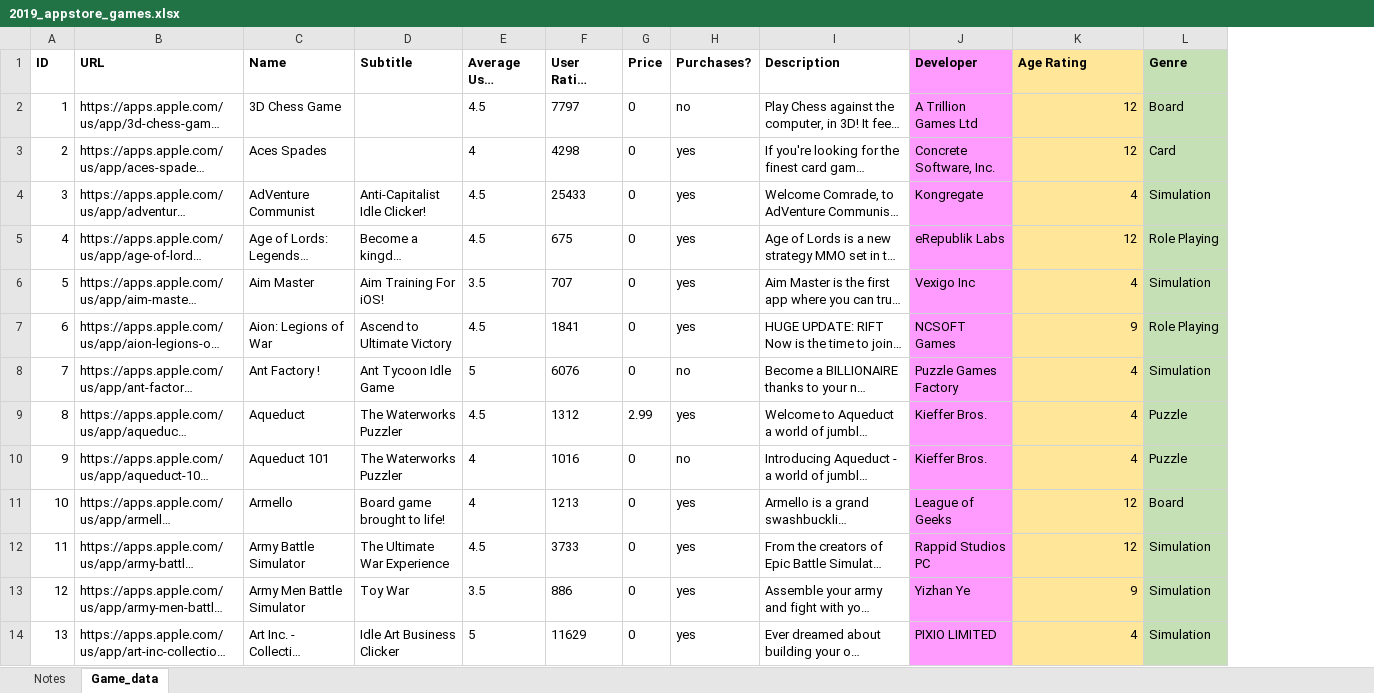
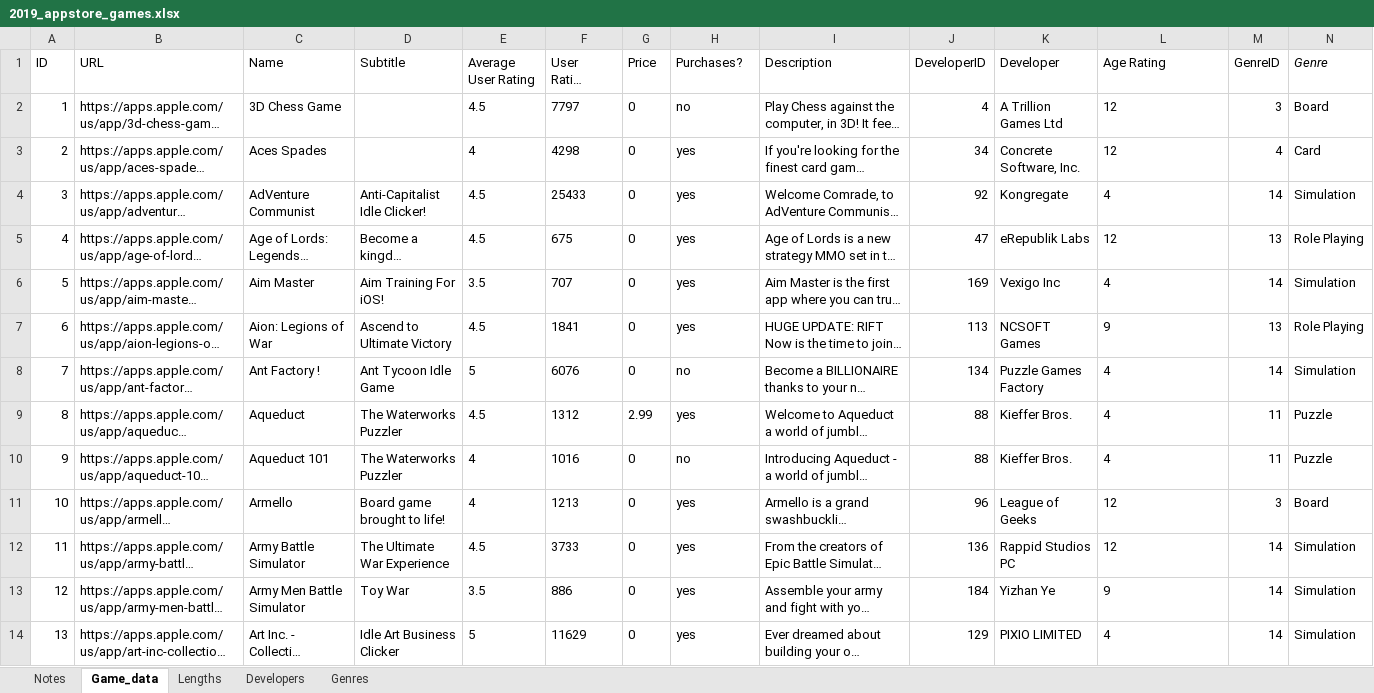
Before and after one commit to massey-high-school/91892-database-practice-hsiaoy71950, an Excel workbook: 2019_appstore_games.xlsx, sheet Game_data, drawn as a sheet; only a part is shown; long unchanged cells end in …; values as stored, in another font and other column widths than the file's, no borders; addresses are those after the commit; the diff covers the shown part only; the diff names each change by its address in the sheet, - before the commit and + after, or states it on an @@ line.

Commit message:
Update 2019_appstore_games.xlsx

```diff
--- a/2019_appstore_games.xlsx (sheet Game_data)
+++ b/2019_appstore_games.xlsx (sheet Game_data)
+sheet tab: Lengths
+sheet tab: Developers
+sheet tab: Genres
+column J (DeveloperID), rows 2-14: 4 | 34 | 92 | 47 | 169 | 113 | 134 | 88 | 88 | 96 | 136 | 184 | 129
+column M (GenreID), rows 2-14: 3 | 4 | 14 | 13 | 14 | 13 | 14 | 11 | 11 | 3 | 14 | 14 | 14
-A1:I1 bold: on
+A1:I1 bold: off
-K1:K14 fill: #FF9BFF
+K1:K14 fill: none
-K1:L1 bold: on
+K1:L1 bold: off
-L1:L14 fill: #FFE699
+L1:L14 fill: none
-N1:N14 fill: #C5E0B4
+N1:N14 fill: none
@@ N1 bold: on → off, italic: off → on @@
-L2:L14 alignment: right
+L2:L14 alignment: left
```
Also changed, not shown: cell formats elsewhere in this sheet.
